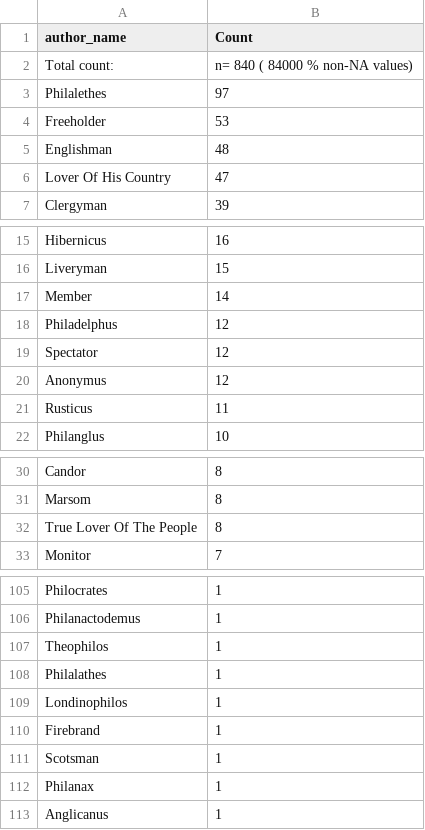
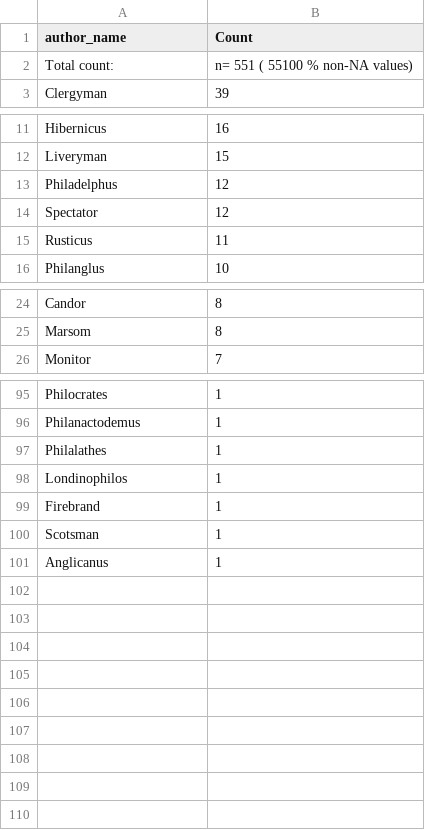
Before and after one commit to COMHIS/estc, a CSV file: inst/examples/output.tables/author_pseudonymes.csv, drawn as a sheet; only a part is shown, gaps mark what is left out; the diff covers the shown part only.

```diff
--- a/inst/examples/output.tables/author_pseudonymes.csv
+++ b/inst/examples/output.tables/author_pseudonymes.csv
@@ -1,7 +1,3 @@
 author_name	Count
-Total count: 	n= 840  ( 84000 % non-NA values)
-Philalethes	97
-Freeholder	53
-Englishman	48
-Lover Of His Country	47
+Total count: 	n= 551  ( 55100 % non-NA values)
 Clergyman	39
@@ -16,6 +12,4 @@ Hibernicus	16
 Liveryman	15
-Member	14
 Philadelphus	12
 Spectator	12
-Anonymus	12
 Rusticus	11
@@ -31,3 +25,2 @@ Candor	 8
 Marsom	 8
-True Lover Of The People	 8
 Monitor	 7
@@ -106,3 +96,2 @@ Philocrates	 1
 Philanactodemus	 1
-Theophilos	 1
 Philalathes	 1
@@ -111,3 +100,2 @@ Firebrand	 1
 Scotsman	 1
-Philanax	 1
 Anglicanus	 1
```
Also changed, not shown: 3 removed rows elsewhere in this file, inst/examples/output.tables/author_life_ambiguous.csv, inst/examples/output.tables/gender_female.csv, 33 other files.
